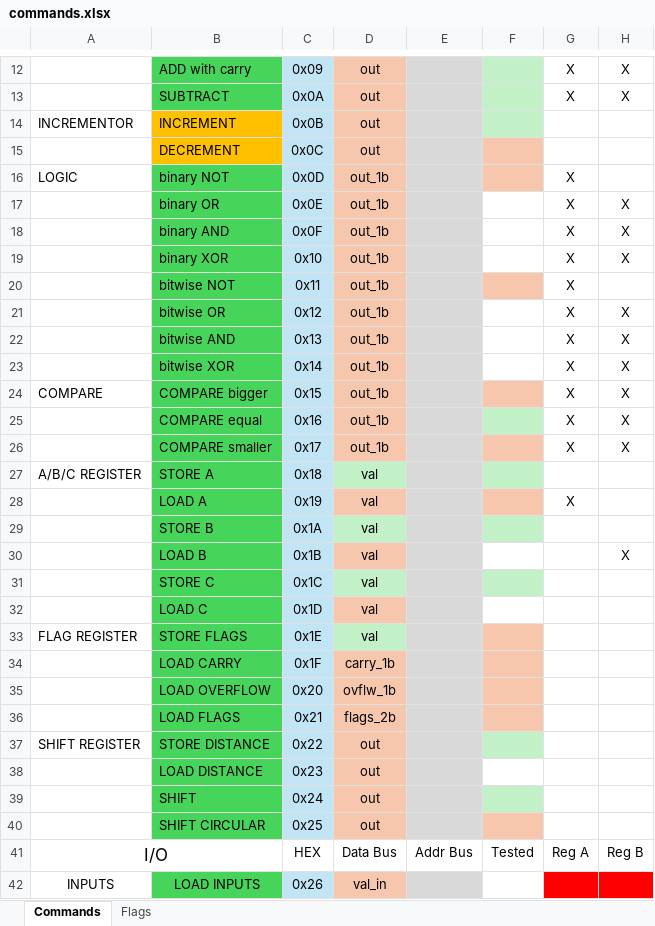
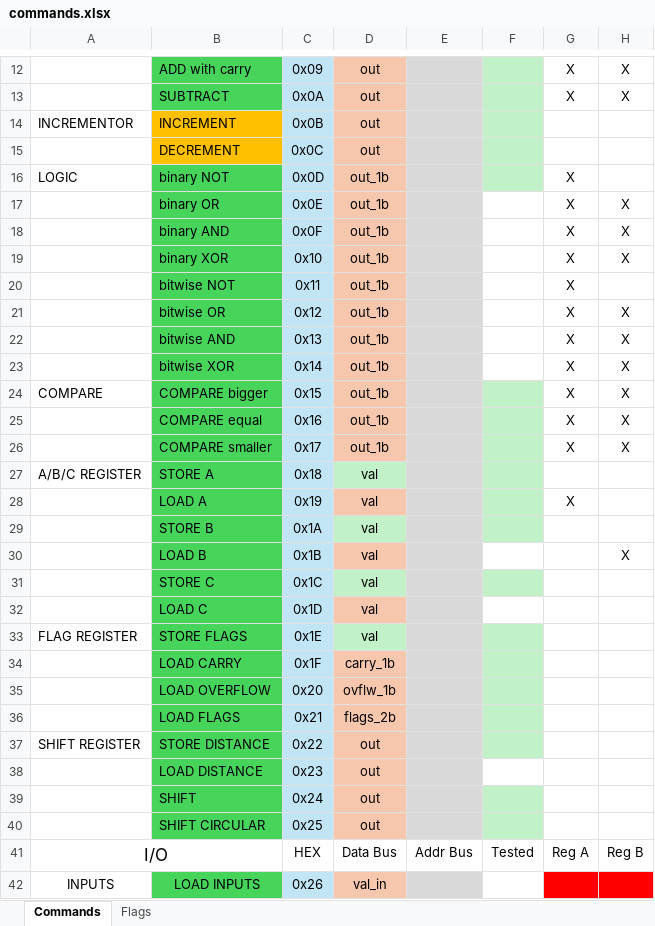
Before and after one commit to SSCsimsi/8Bit_Computer, an Excel workbook: 8Bit Computer ver2.0/excel/commands.xlsx, sheet Commands, drawn as a sheet; only a part is shown, gaps mark what is left out; values as stored, in another font and other column widths than the file's, no borders; the diff covers the shown part only; the diff names each change by its address in the sheet, - before the commit and + after, or states it on an @@ line.

Commit message:
marked all the tested commands

```diff
--- a/8Bit Computer ver2.0/excel/commands.xlsx (sheet Commands)
+++ b/8Bit Computer ver2.0/excel/commands.xlsx (sheet Commands)
-F15:F16 fill: #F6C6AD
+F15:F16 fill: #C2F1C8
-F20 fill: #F6C6AD
+F20 fill: none
-F24 fill: #F6C6AD
+F24 fill: #C2F1C8
-F26 fill: #F6C6AD
+F26 fill: #C2F1C8
-F28 fill: #F6C6AD
+F28 fill: #C2F1C8
-F33:F36 fill: #F6C6AD
+F33:F36 fill: #C2F1C8
-F40 fill: #F6C6AD
+F40 fill: #C2F1C8
```
Also changed, not shown: cell formats elsewhere in this sheet, 2 other files.
